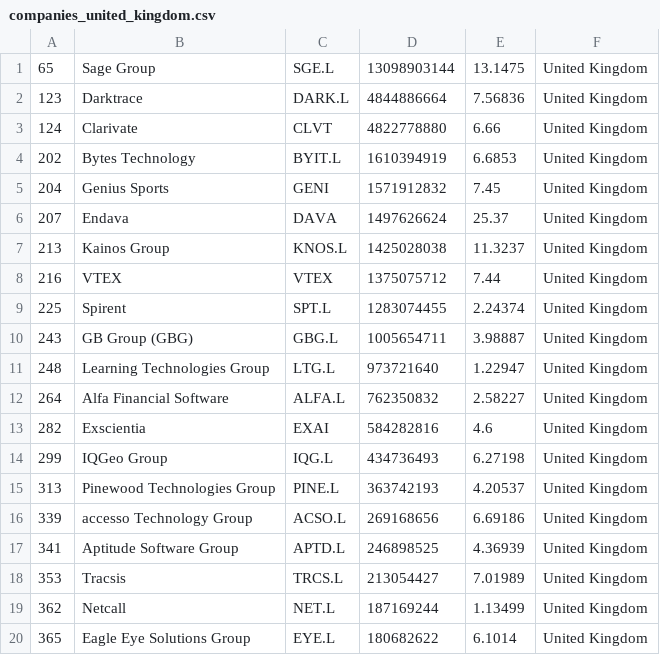
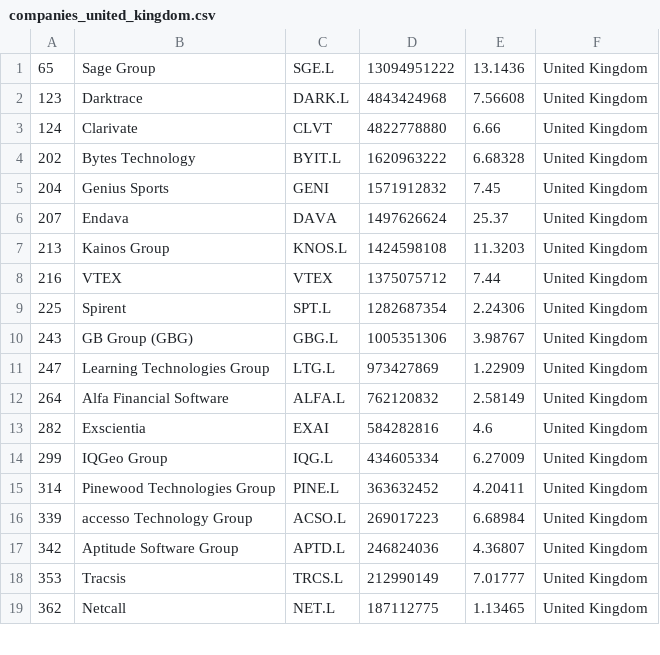
Before and after one commit to lxkishoxl/merida-june-6-2024, a CSV file: companies_united_kingdom.csv, drawn as a sheet; only a part is shown; the diff covers the shown part only.

```diff
--- a/companies_united_kingdom.csv
+++ b/companies_united_kingdom.csv
@@ -1,20 +1,19 @@
-"65","Sage Group","SGE.L","13098903144","13.1475","United Kingdom"
-"123","Darktrace","DARK.L","4844886664","7.56836","United Kingdom"
+"65","Sage Group","SGE.L","13094951222","13.1436","United Kingdom"
+"123","Darktrace","DARK.L","4843424968","7.56608","United Kingdom"
 "124","Clarivate","CLVT","4822778880","6.66","United Kingdom"
-"202","Bytes Technology","BYIT.L","1610394919","6.6853","United Kingdom"
+"202","Bytes Technology","BYIT.L","1620963222","6.68328","United Kingdom"
 "204","Genius Sports","GENI","1571912832","7.45","United Kingdom"
 "207","Endava","DAVA","1497626624","25.37","United Kingdom"
-"213","Kainos Group","KNOS.L","1425028038","11.3237","United Kingdom"
+"213","Kainos Group","KNOS.L","1424598108","11.3203","United Kingdom"
 "216","VTEX","VTEX","1375075712","7.44","United Kingdom"
-"225","Spirent","SPT.L","1283074455","2.24374","United Kingdom"
-"243","GB Group (GBG)","GBG.L","1005654711","3.98887","United Kingdom"
-"248","Learning Technologies Group","LTG.L","973721640","1.22947","United Kingdom"
-"264","Alfa Financial Software","ALFA.L","762350832","2.58227","United Kingdom"
+"225","Spirent","SPT.L","1282687354","2.24306","United Kingdom"
+"243","GB Group (GBG)","GBG.L","1005351306","3.98767","United Kingdom"
+"247","Learning Technologies Group","LTG.L","973427869","1.22909","United Kingdom"
+"264","Alfa Financial Software","ALFA.L","762120832","2.58149","United Kingdom"
 "282","Exscientia","EXAI","584282816","4.6","United Kingdom"
-"299","IQGeo Group","IQG.L","434736493","6.27198","United Kingdom"
-"313","Pinewood Technologies Group","PINE.L","363742193","4.20537","United Kingdom"
-"339","accesso Technology Group","ACSO.L","269168656","6.69186","United Kingdom"
-"341","Aptitude Software Group","APTD.L","246898525","4.36939","United Kingdom"
-"353","Tracsis","TRCS.L","213054427","7.01989","United Kingdom"
-"362","Netcall","NET.L","187169244","1.13499","United Kingdom"
-"365","Eagle Eye Solutions Group","EYE.L","180682622","6.1014","United Kingdom"
+"299","IQGeo Group","IQG.L","434605334","6.27009","United Kingdom"
+"314","Pinewood Technologies Group","PINE.L","363632452","4.20411","United Kingdom"
+"339","accesso Technology Group","ACSO.L","269017223","6.68984","United Kingdom"
+"342","Aptitude Software Group","APTD.L","246824036","4.36807","United Kingdom"
+"353","Tracsis","TRCS.L","212990149","7.01777","United Kingdom"
+"362","Netcall","NET.L","187112775","1.13465","United Kingdom"
```
Also changed, not shown: 1 added row and 15 edited cells elsewhere in this file, companies-all.csv, companies_france.csv, 1 other file.
